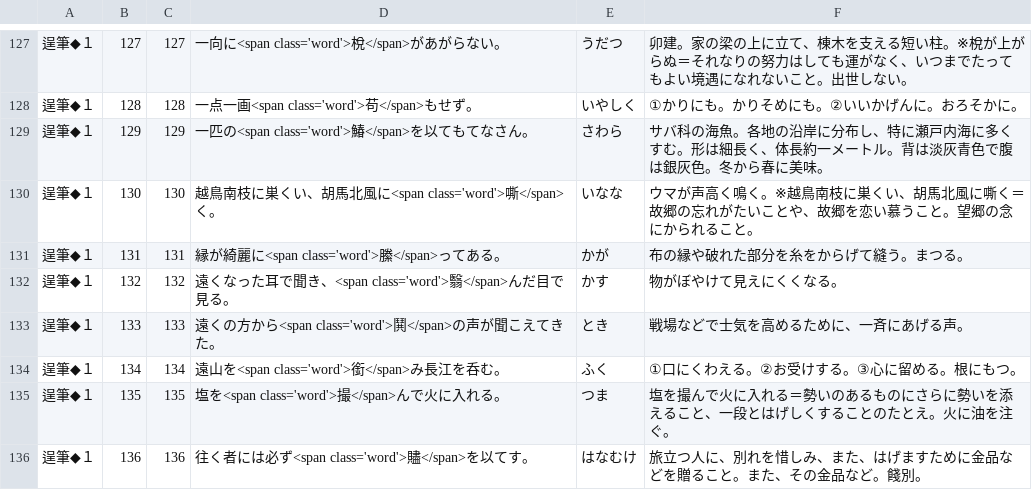
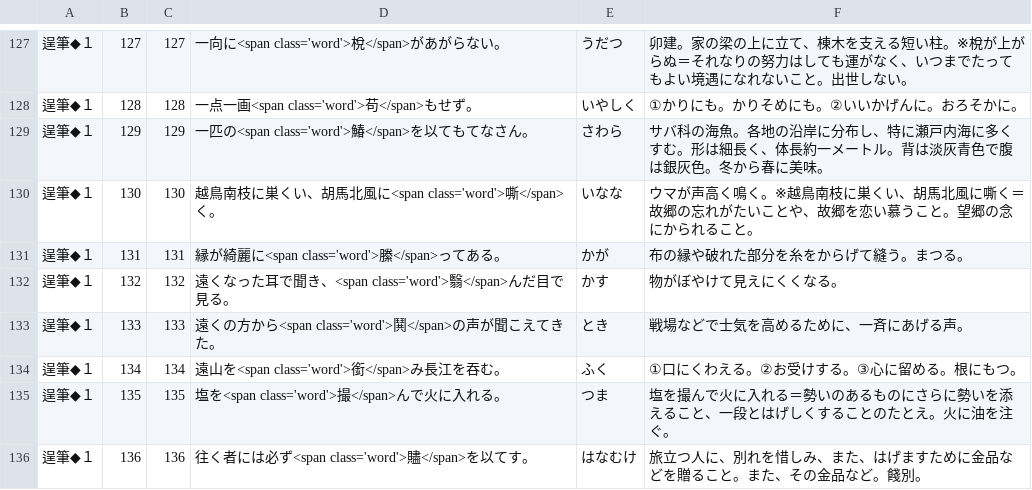
Before and after one commit to milchibi/milchibi.github.io, a CSV file: data_12.csv, drawn as a sheet; only a part is shown, gaps mark what is left out.

Commit message:
Update data_12.csv

```diff
--- a/data_12.csv
+++ b/data_12.csv
@@ -133,3 +133,3 @@
 逞筆◆１,133,133,遠くの方から<span class='word'>鬨</span>の声が聞こえてきた。,とき,戦場などで士気を高めるために、一斉にあげる声。
-逞筆◆１,134,134,遠山を<span class='word'>銜</span>み長江を呑む。,ふく,①口にくわえる。②お受けする。③心に留める。根にもつ。
+逞筆◆１,134,134,遠山を<span class='word'>銜</span>み長江を吞む。,ふく,①口にくわえる。②お受けする。③心に留める。根にもつ。
 逞筆◆１,135,135,塩を<span class='word'>撮</span>んで火に入れる。,つま,塩を撮んで火に入れる＝勢いのあるものにさらに勢いを添えること、一段とはげしくすることのたとえ。火に油を注ぐ。
```
